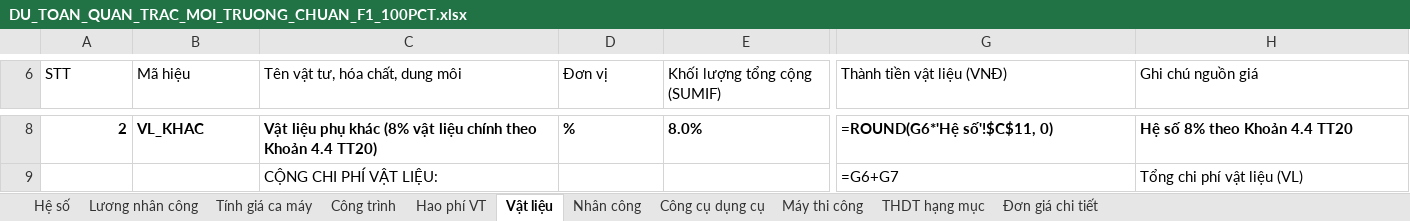
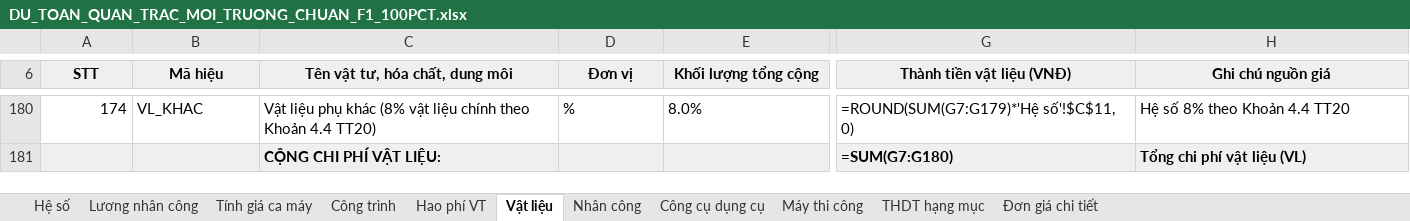
Before and after one commit to nguyenhieuanhspkt/DuToanMoiTruongApp-, an Excel workbook: backend/data/DU_TOAN_QUAN_TRAC_MOI_TRUONG_CHUAN_F1_100PCT.xlsx, sheet Vật liệu, drawn as a sheet; only a part is shown, gaps mark what is left out; values as stored, in another font and other column widths than the file's, no borders; formulas without a stored value are shown as written; addresses are those after the commit; the diff covers the shown part only; the diff names each change by its address in the sheet, - before the commit and + after, or states it on an @@ line.

```diff
--- a/backend/data/DU_TOAN_QUAN_TRAC_MOI_TRUONG_CHUAN_F1_100PCT.xlsx (sheet Vật liệu)
+++ b/backend/data/DU_TOAN_QUAN_TRAC_MOI_TRUONG_CHUAN_F1_100PCT.xlsx (sheet Vật liệu)
@@ A6:H6 fill: none → #EFEFF2, bold: off → on, alignment: left → center @@
-E6: Khối lượng tổng cộng (SUMIF)
+E6: Khối lượng tổng cộng
-A180 (STT): 2
+A180 (STT): 174
-A180:E180 bold: on
+A180:E180 bold: off
-G180 (Thành tiền vật liệu (VNĐ)): =ROUND(G6*'Hệ số'!$C$11, 0)
+G180 (Thành tiền vật liệu (VNĐ)): =ROUND(SUM(G7:G179)*'Hệ số'!$C$11, 0)
-G180:H180 bold: on
+G180:H180 bold: off
-A181:H181 fill: none
+A181:H181 fill: #EFEFF2
-C181 bold: off
+C181 bold: on
-G181 (Thành tiền vật liệu (VNĐ)): =G6+G7
+G181 (Thành tiền vật liệu (VNĐ)): =SUM(G7:G180)
-G181:H181 bold: off
+G181:H181 bold: on
```
Also changed, not shown: 172 added rows, 7 edited cells and cell formats elsewhere in this sheet, sheet Công cụ dụng cụ, sheet Máy thi công, sheet Nhân công, sheet THDT hạng mục, frontend/public/DU_TOAN_QUAN_TRAC_MOI_TRUONG_CHUAN_F1_100PCT.xlsx, 3 other files.
